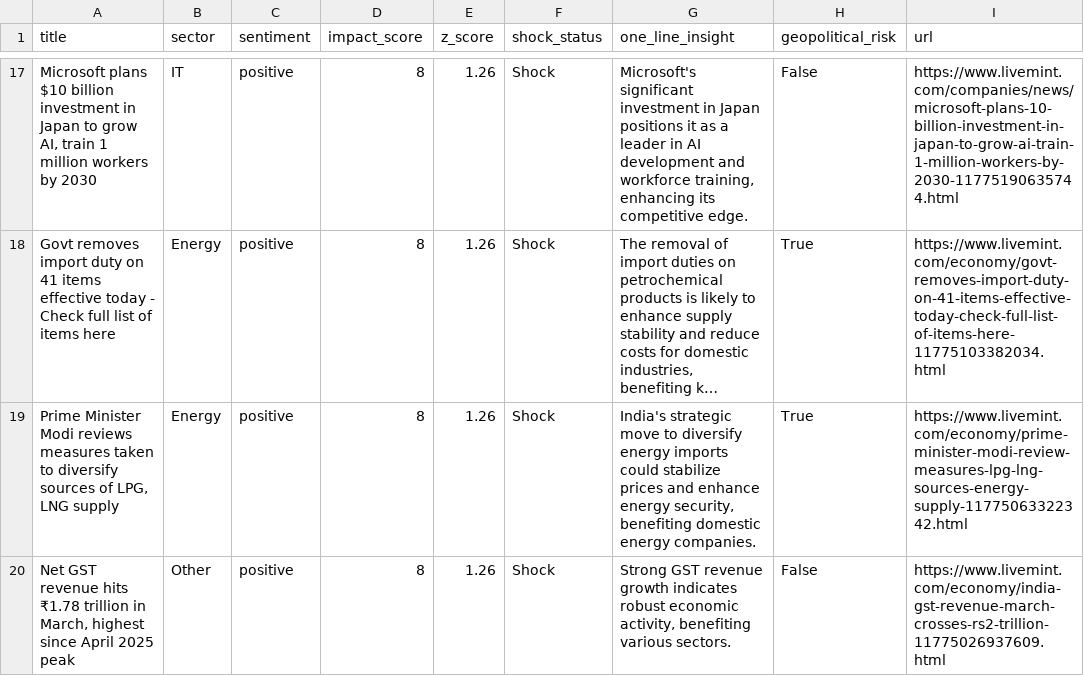
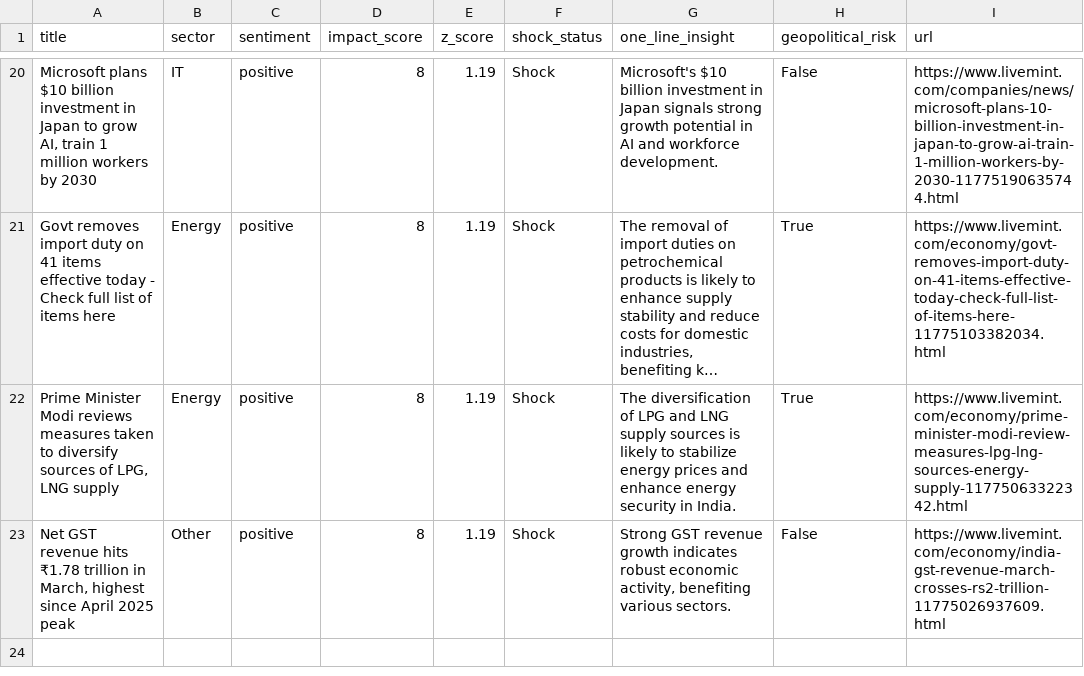
Before and after one commit to SatyamSk/MarketPulseAIData, a CSV file: shock_headlines.csv, drawn as a sheet; only a part is shown, gaps mark what is left out; long unchanged cells end in …; addresses are those after the commit; the diff covers the shown part only; the diff names each change by its address in the sheet, - before the commit and + after, or states it on an @@ line.

```diff
--- a/shock_headlines.csv
+++ b/shock_headlines.csv
-E20:E23 (z_score): 1.26
+E20:E23 (z_score): 1.19
-G20 (one_line_insight): Microsoft's significant investment in Japan positions it as a leader in AI development and workforce training, enhancing its competitive edge.
+G20 (one_line_insight): Microsoft's $10 billion investment in Japan signals strong growth potential in AI and workforce development.
-G22 (one_line_insight): India's strategic move to diversify energy imports could stabilize prices and enhance energy security, benefiting domestic energy companies.
+G22 (one_line_insight): The diversification of LPG and LNG supply sources is likely to stabilize energy prices and enhance energy security in India.
```
Also changed, not shown: 6 added rows, 3 removed rows and 28 edited cells elsewhere in this file.
